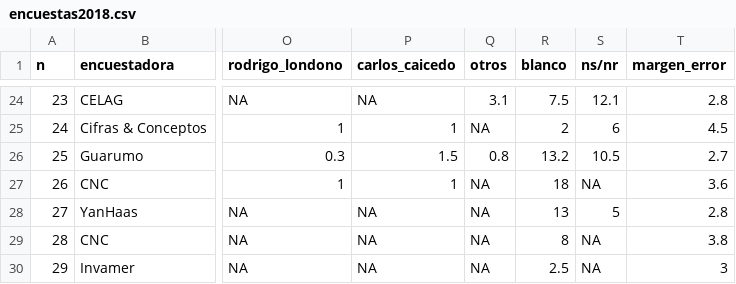
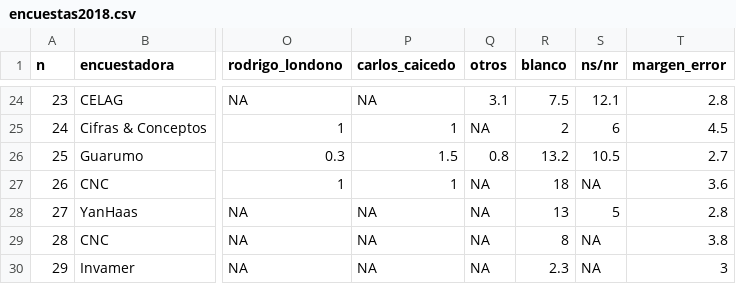
Before and after one commit to nelsonamayad/Elecciones-presidenciales-2018, a CSV file: Elecciones 2018/encuestas2018.csv, drawn as a sheet; only a part is shown, gaps mark what is left out; the diff names each change by its address in the sheet, - before the commit and + after, or states it on an @@ line.

Commit message:
Update encuestas2018.csv

```diff
--- a/Elecciones 2018/encuestas2018.csv
+++ b/Elecciones 2018/encuestas2018.csv
-R30 (blanco): 2.5
+R30 (blanco): 2.3
```
